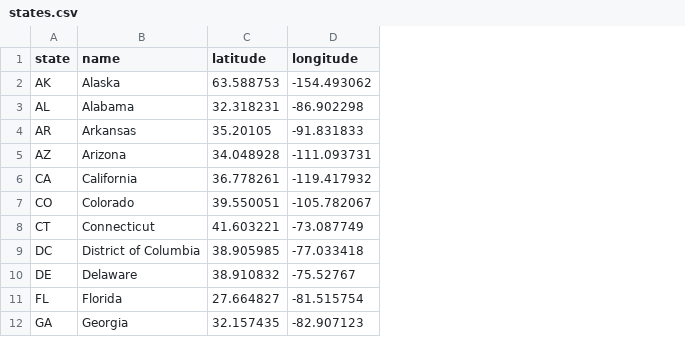
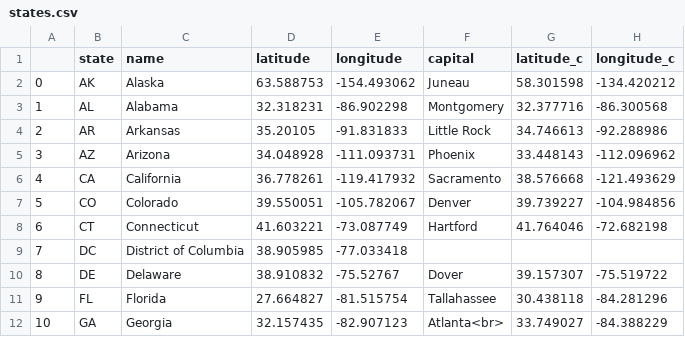
Before and after one commit to shiyis/politics, a CSV file: dash_app/data/states.csv, drawn as a sheet; only a part is shown; the diff names each change by its address in the sheet, - before the commit and + after, or states it on an @@ line.

```diff
--- a/dash_app/data/states.csv
+++ b/dash_app/data/states.csv
+column A, rows 2-12: 0 | 1 | 2 | 3 | 4 | 5 | 6 | 7 | 8 | 9 | 10
+column F (capital), rows 2-12: Juneau | Montgomery | Little Rock | Phoenix | Sacramento | Denver | Hartford |  | Dover | Tallahassee | Atlanta<br>
+column G (latitude_c), rows 2-12: 58.301598 | 32.377716 | 34.746613 | 33.448143 | 38.576668 | 39.739227 | 41.764046 |  | 39.157307 | 30.438118 | 33.749027
+column H (longitude_c), rows 2-12: -134.420212 | -86.300568 | -92.288986 | -112.096962 | -121.493629 | -104.984856 | -72.682198 |  | -75.519722 | -84.281296 | -84.388229
```
Also changed, not shown: 25 other files.
